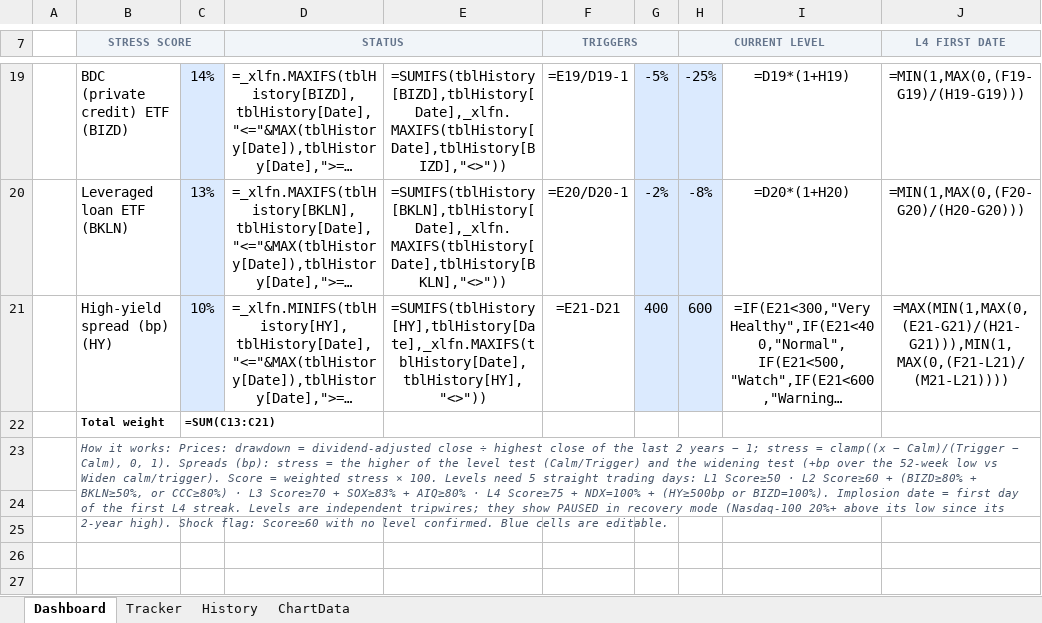
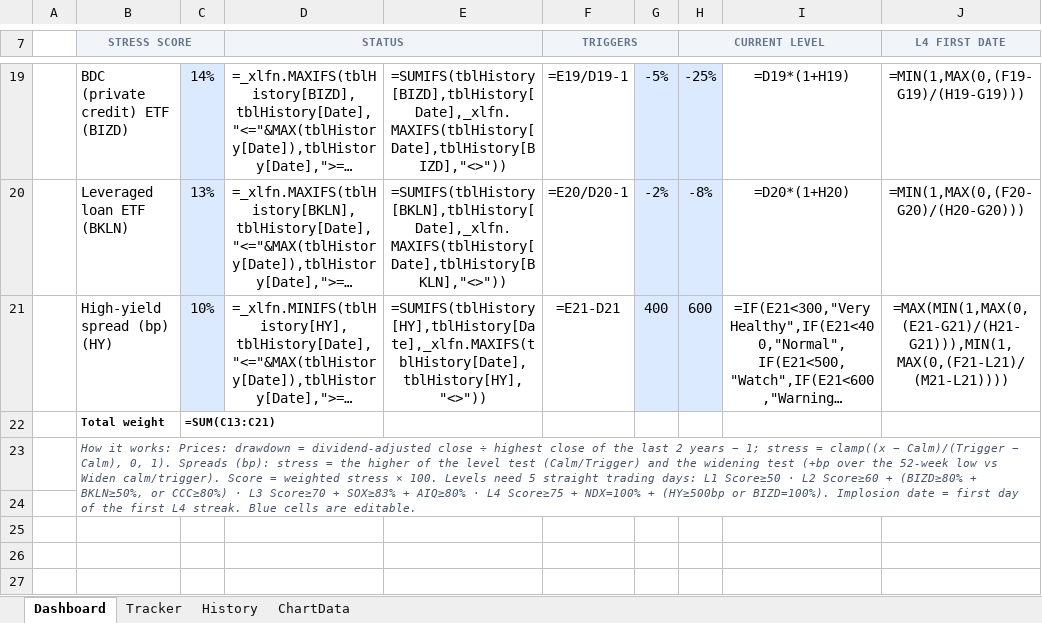
Before and after one commit to kkreddy79/ai-implosion, an Excel workbook: docs/AI_Implosion_Dashboard.xlsx, sheet Dashboard, drawn as a sheet; only a part is shown, gaps mark what is left out; long unchanged cells end in …; values as stored, in another font and other column widths than the file's, no borders; formulas without a stored value are shown as written; charts and pictures and conditional formats not drawn; the diff names each change by its address in the sheet, - before the commit and + after, or states it on an @@ line.

```diff
--- a/docs/AI_Implosion_Dashboard.xlsx (sheet Dashboard)
+++ b/docs/AI_Implosion_Dashboard.xlsx (sheet Dashboard)
-B23 (STRESS SCORE): …L4 streak. Levels are independent tripwires; they show PAUSED in recovery mode (Nasdaq-100 20%+ above its low since its 2-year high). Shock flag: Score≥60 with no level confirmed. Blue cells…
+B23 (STRESS SCORE): …L4 streak. Blue cells…
```
Also changed, not shown: sheet Tracker, sheet History, 2 other files.
